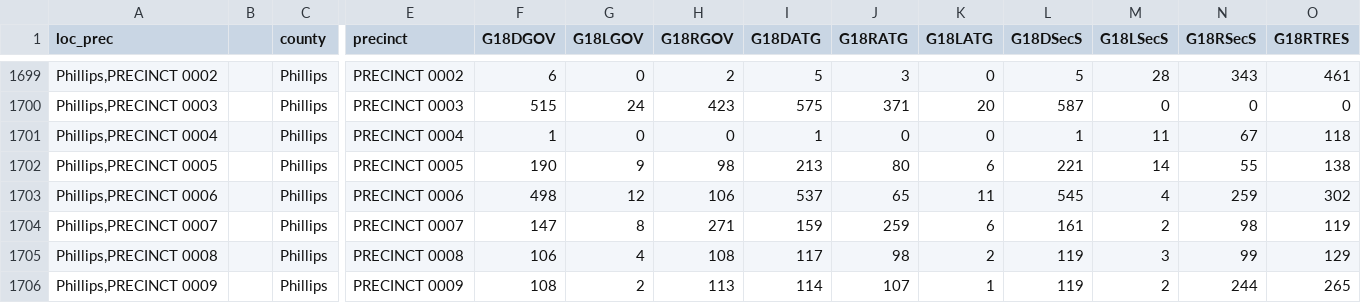
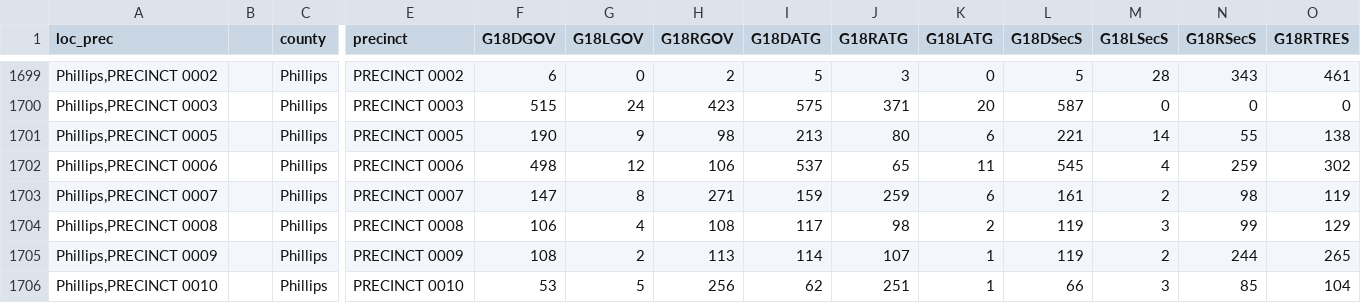
Before and after one commit to PrincetonUniversity/gerryspam, a CSV file: AR/AR_G18.csv, drawn as a sheet; only a part is shown, gaps mark what is left out; the shorter side is filled out with more unchanged rows; rows hold the shown columns only; the diff names each change by its address in the sheet, - before the commit and + after, or states it on an @@ line.

Commit message:
phillips county rm precinct 0004

```diff
--- a/AR/AR_G18.csv
+++ b/AR/AR_G18.csv
-row 1701: Phillips,PRECINCT 0004 |  | Phillips | PRECINCT 0004 | 1 | 0 | 0 | 1 | 0 | 0 | 1 | 11 | 67 | 118
```
Also changed, not shown: 1 other file.
